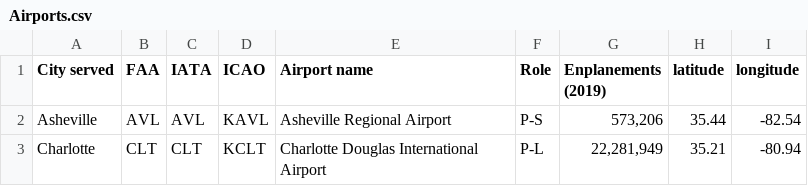
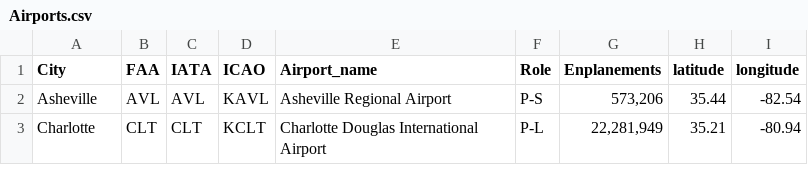
Before and after one commit to aadarsh0709/pfasmodel, a CSV file: Airports.csv, drawn as a sheet; only a part is shown; the diff names each change by its address in the sheet, - before the commit and + after, or states it on an @@ line.

Commit message:
Update Airports.csv

```diff
--- a/Airports.csv
+++ b/Airports.csv
-A1: City served
+A1: City
-E1: Airport name
+E1: Airport_name
-G1: Enplanements (2019)
+G1: Enplanements
```
